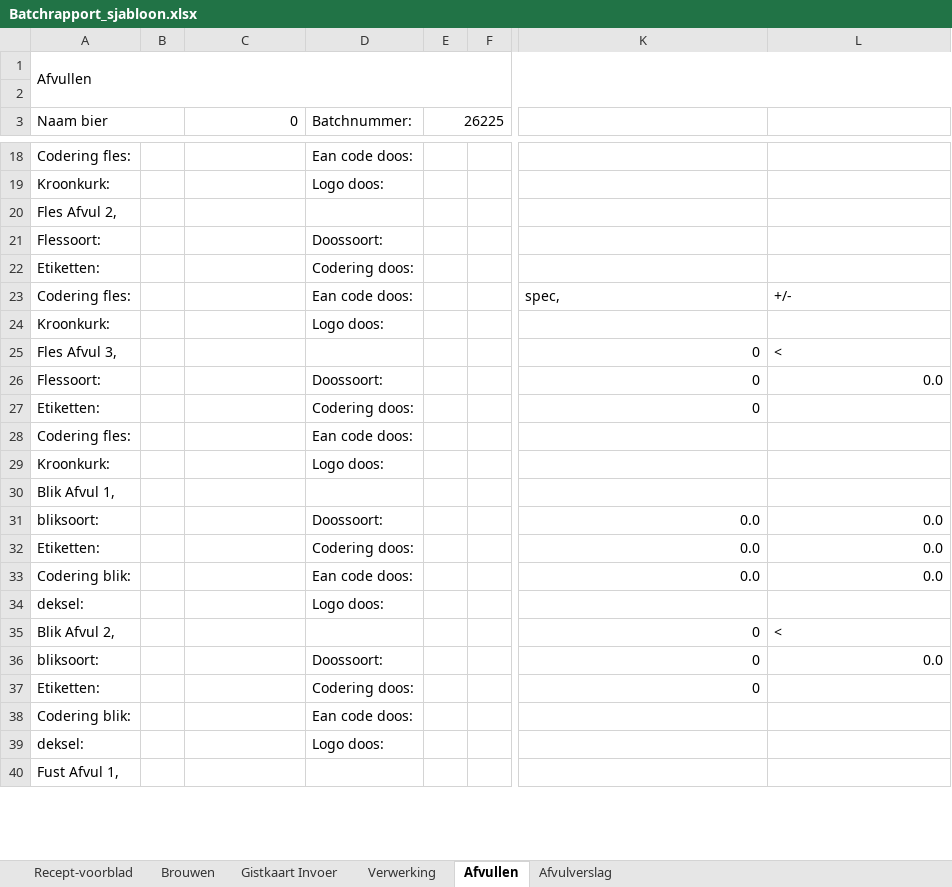
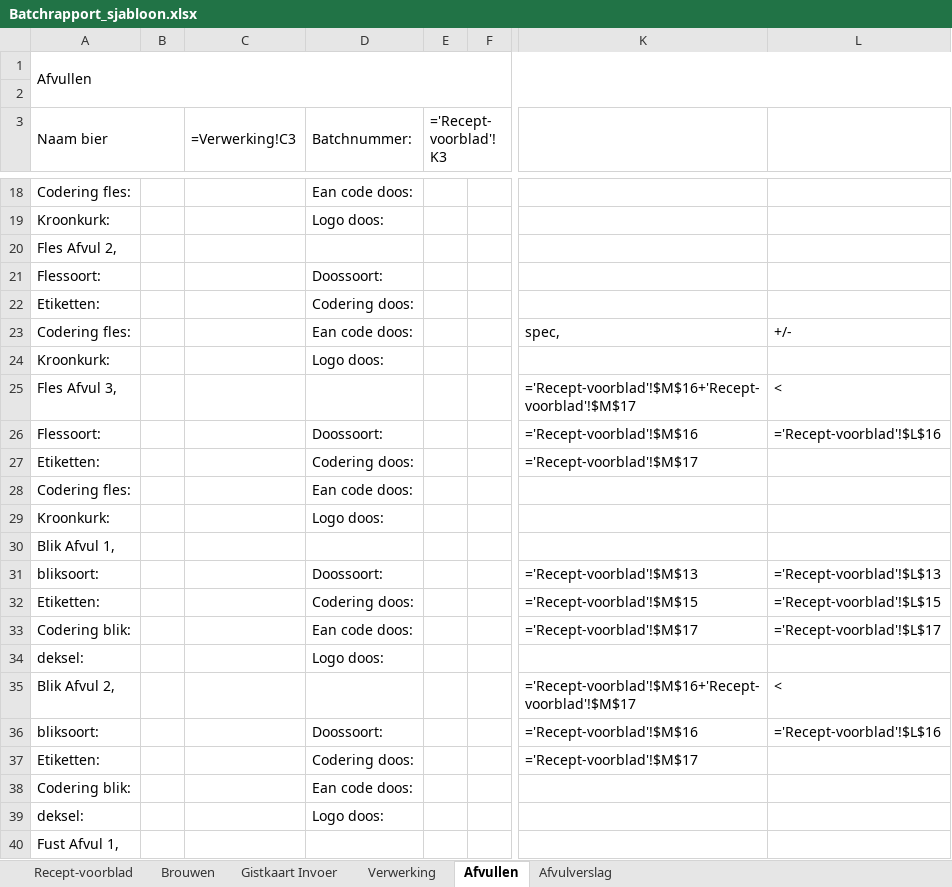
Before and after one commit to Jaap-Jopen/Jopen_Batch_Database, an Excel workbook: batchrapport-generator/Batchrapport_sjabloon.xlsx, sheet Afvullen, drawn as a sheet; only a part is shown, gaps mark what is left out; values as stored, in another font and other column widths than the file's, no cell formats; formulas without a stored value are shown as written; charts and pictures and conditional formats not drawn; the diff covers the shown part only; the diff names each change by its address in the sheet, - before the commit and + after, or states it on an @@ line.

```diff
--- a/batchrapport-generator/Batchrapport_sjabloon.xlsx (sheet Afvullen)
+++ b/batchrapport-generator/Batchrapport_sjabloon.xlsx (sheet Afvullen)
-C3: 0
+C3: =Verwerking!C3
-E3: 26225
+E3: ='Recept-voorblad'!K3
-K25: 0
+K25: ='Recept-voorblad'!$M$16+'Recept-voorblad'!$M$17
-K26: 0
+K26: ='Recept-voorblad'!$M$16
-L26: 0.0
+L26: ='Recept-voorblad'!$L$16
-K27: 0
+K27: ='Recept-voorblad'!$M$17
-K31: 0.0
+K31: ='Recept-voorblad'!$M$13
-L31: 0.0
+L31: ='Recept-voorblad'!$L$13
-K32: 0.0
+K32: ='Recept-voorblad'!$M$15
-L32: 0.0
+L32: ='Recept-voorblad'!$L$15
-K33: 0.0
+K33: ='Recept-voorblad'!$M$17
-L33: 0.0
+L33: ='Recept-voorblad'!$L$17
-K35: 0
+K35: ='Recept-voorblad'!$M$16+'Recept-voorblad'!$M$17
-K36: 0
+K36: ='Recept-voorblad'!$M$16
-L36: 0.0
+L36: ='Recept-voorblad'!$L$16
-K37: 0
+K37: ='Recept-voorblad'!$M$17
```
Also changed, not shown: 3 added rows, 3 removed rows and 93 edited cells elsewhere in this sheet, sheet Brouwen, sheet Gistkaart Invoer, sheet Afvulverslag, sheet Recept-voorblad, sheet Verwerking, cell formats, hidden cells, charts or pictures, 5 other files.
